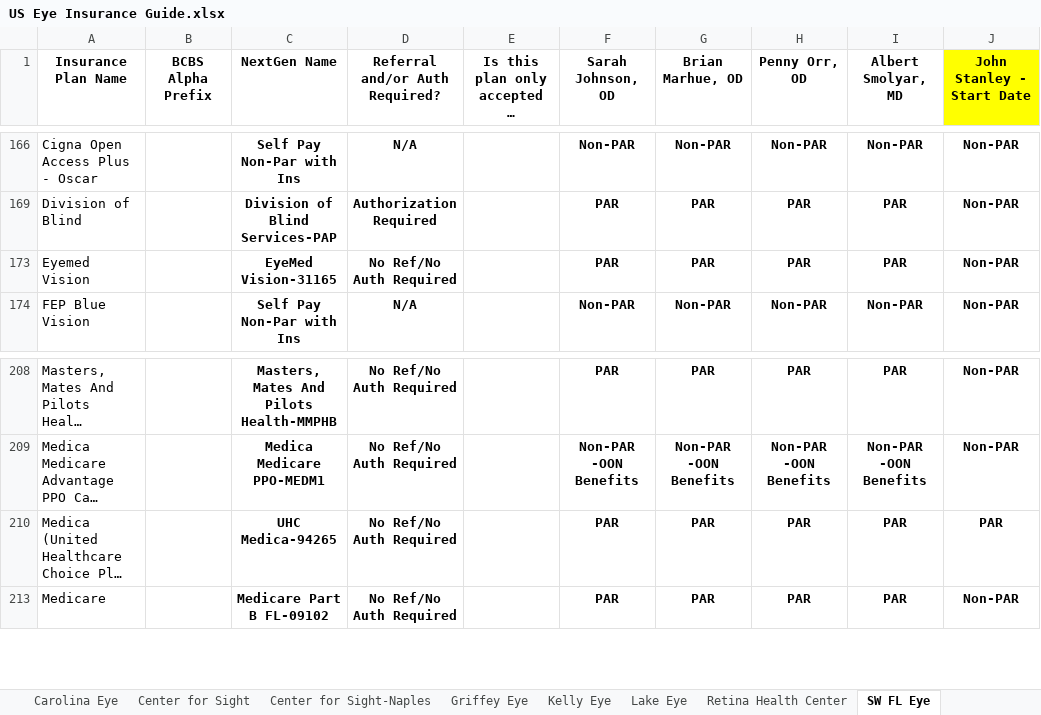
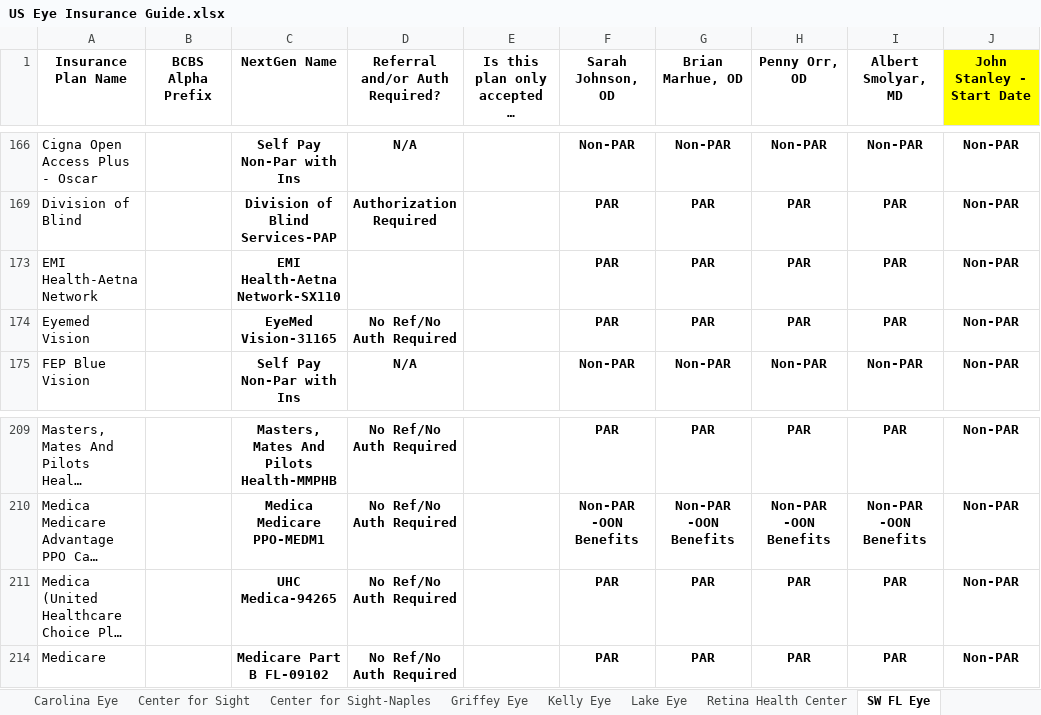
Before and after one commit to wak1616/PAC, an Excel workbook: US Eye Insurance Guide.xlsx, sheet SW FL Eye, drawn as a sheet; only a part is shown, gaps mark what is left out; long unchanged cells end in …; values as stored, in another font and other column widths than the file's, no borders; conditional formats not drawn; addresses are those after the commit; the diff names each change by its address in the sheet, - before the commit and + after, or states it on an @@ line.

```diff
--- a/US Eye Insurance Guide.xlsx (sheet SW FL Eye)
+++ b/US Eye Insurance Guide.xlsx (sheet SW FL Eye)
+row 173: EMI Health-Aetna Network |  | EMI Health-Aetna Network-SX110 |  |  | PAR | PAR | PAR | PAR | Non-PAR
-J211 (John Stanley - Start Date): PAR
+J211 (John Stanley - Start Date): Non-PAR
```
Also changed, not shown: sheet Center for Sight, sheet Retina Health Center, sheet Center for Sight-Naples, sheet LSC-ASC, sheet MEC-ASC.
